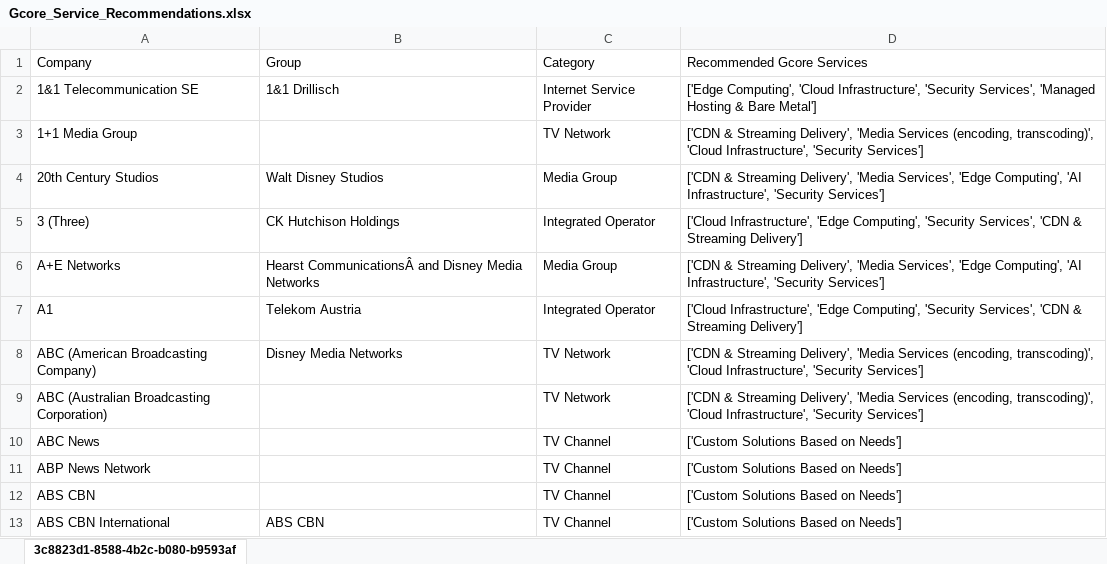
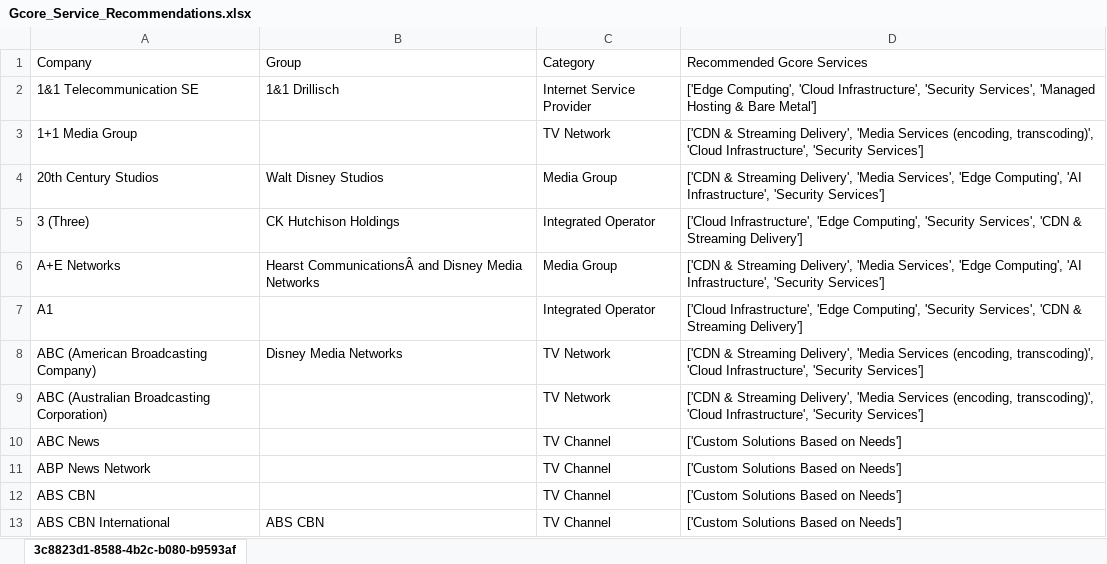
Before and after one commit to kostichs/comp_description, an Excel workbook: Gcore_Service_Recommendations.xlsx, sheet 3c8823d1-8588-4b2c-b080-b9593af, drawn as a sheet; only a part is shown; values as stored, in another font and other column widths than the file's, no borders; the diff names each change by its address in the sheet, - before the commit and + after, or states it on an @@ line.

```diff
--- a/Gcore_Service_Recommendations.xlsx (sheet 3c8823d1-8588-4b2c-b080-b9593af)
+++ b/Gcore_Service_Recommendations.xlsx (sheet 3c8823d1-8588-4b2c-b080-b9593af)
-B7 (Group): Telekom Austria
+B7 (Group): (empty)
```
Also changed, not shown: input/Input_test.xlsx, 21 other files.
